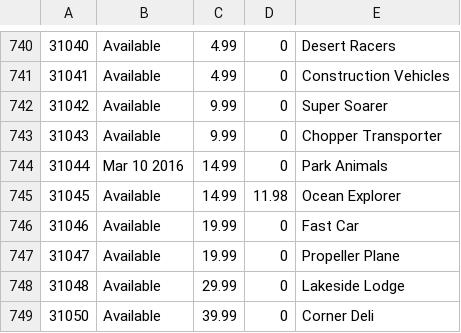
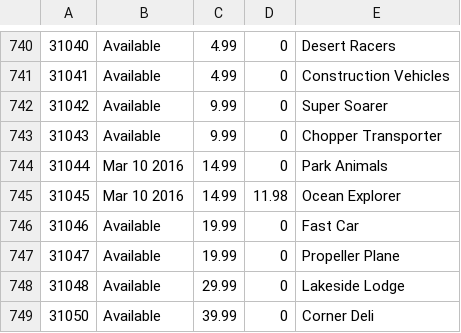
Before and after one commit to hokerlong/lego, a CSV file: lego_scan/snapshot.csv, drawn as a sheet; only a part is shown, gaps mark what is left out.

Commit message:
update 201602230600 snapshot

```diff
--- a/lego_scan/snapshot.csv
+++ b/lego_scan/snapshot.csv
@@ -744,3 +744,3 @@
 31044,"Mar 10 2016",14.99,0,"Park Animals"
-31045,"Available",14.99,11.98,"Ocean Explorer"
+31045,"Mar 10 2016",14.99,11.98,"Ocean Explorer"
 31046,"Available",19.99,0,"Fast Car"
```
